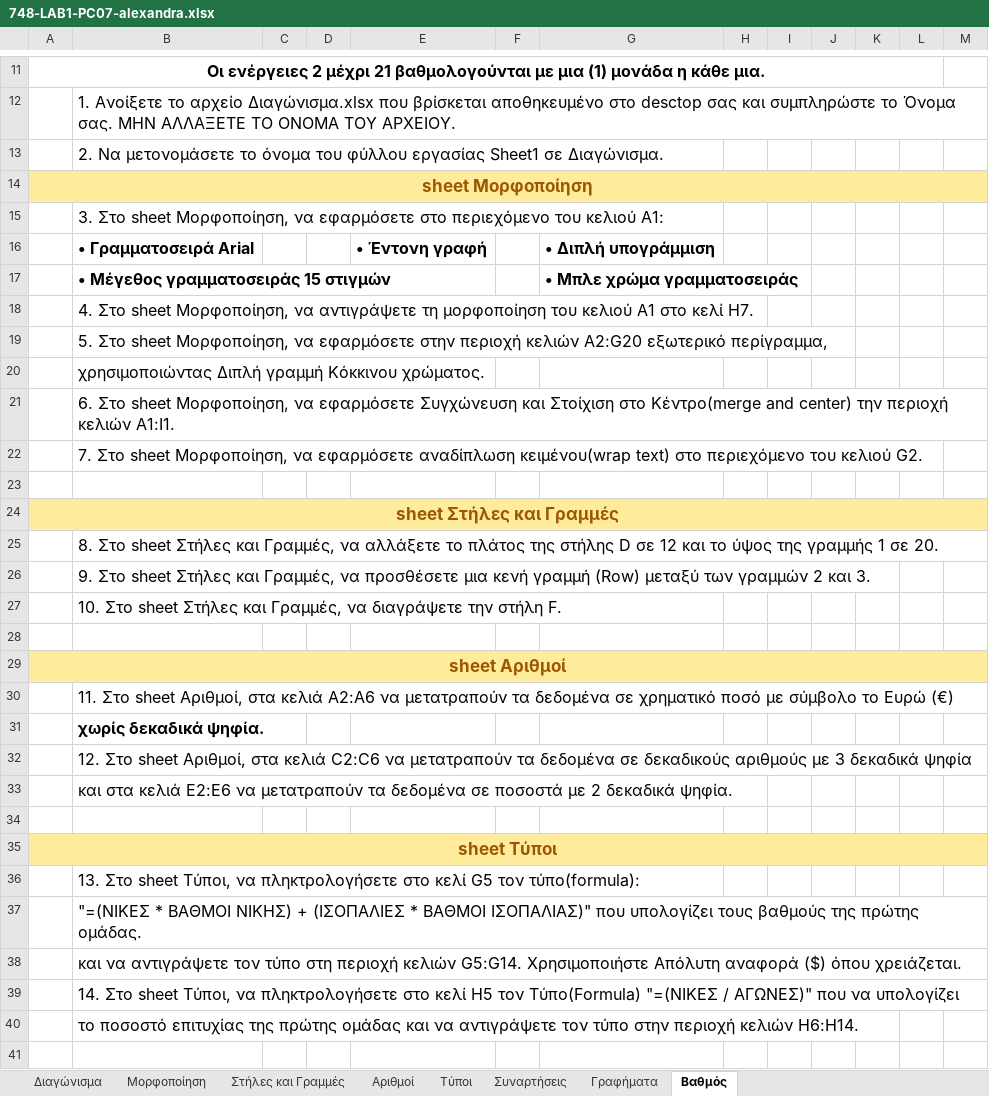
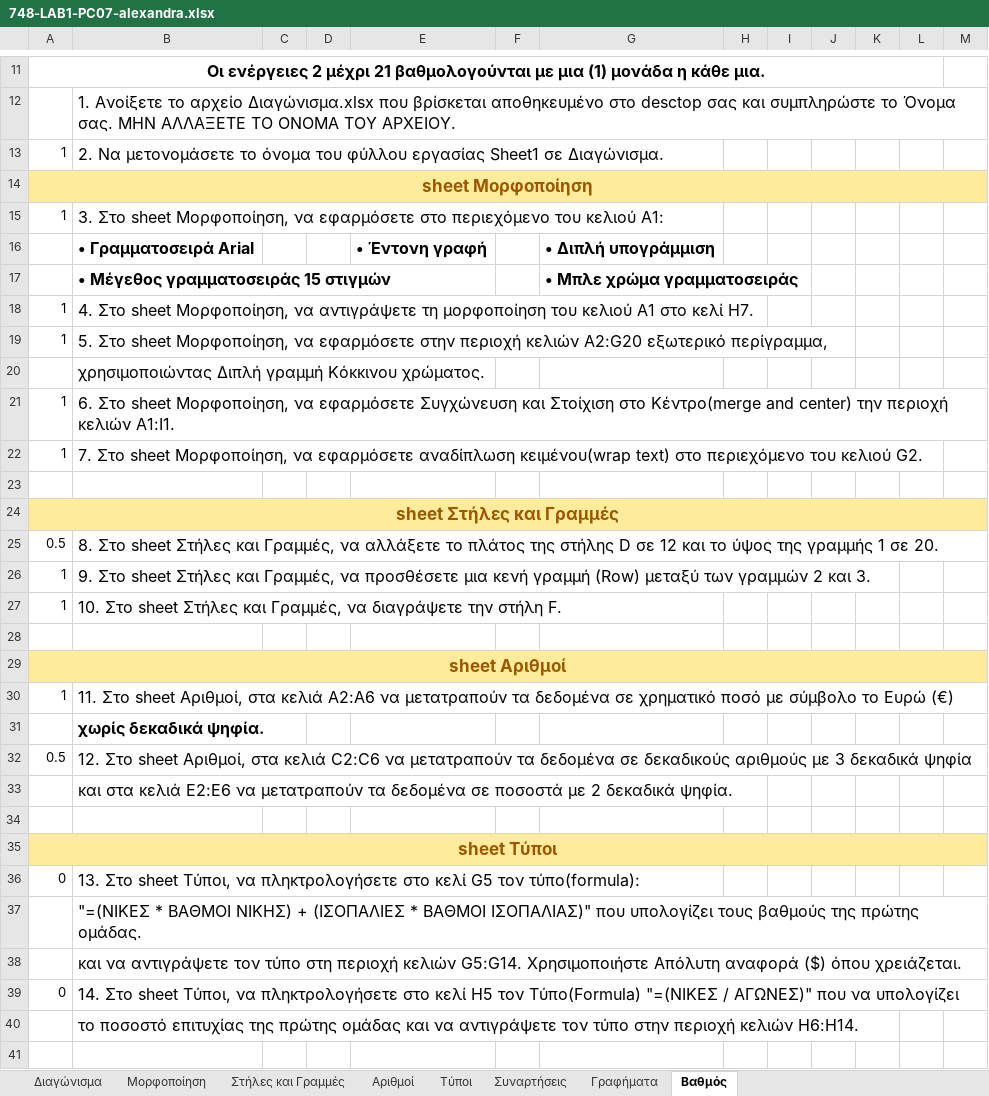
Before and after one commit to aristos32/education, an Excel workbook: schools-presentations/B Gymnasiou/ΔΙΑΓΩΝΙΣΜΑ EXCEL 2026-2027/PAST TESTS/B2b/748-LAB1-PC07-alexandra.xlsx, sheet Βαθμός, drawn as a sheet; only a part is shown, gaps mark what is left out; values as stored, in another font and other column widths than the file's, no borders; the diff covers the shown part only; the diff names each change by its address in the sheet, - before the commit and + after, or states it on an @@ line.

```diff
--- a/schools-presentations/B Gymnasiou/ΔΙΑΓΩΝΙΣΜΑ EXCEL 2026-2027/PAST TESTS/B2b/748-LAB1-PC07-alexandra.xlsx (sheet Βαθμός)
+++ b/schools-presentations/B Gymnasiou/ΔΙΑΓΩΝΙΣΜΑ EXCEL 2026-2027/PAST TESTS/B2b/748-LAB1-PC07-alexandra.xlsx (sheet Βαθμός)
-A13: (empty)
+A13: 1
-A15: (empty)
+A15: 1
-A18:A19: (empty)
+A18:A19: 1
-A21:A22: (empty)
+A21:A22: 1
-A25: (empty)
+A25: 0.5
-A26:A27: (empty)
+A26:A27: 1
-A30: (empty)
+A30: 1
-A32: (empty)
+A32: 0.5
-A36: (empty)
+A36: 0
-A39: (empty)
+A39: 0
```
Also changed, not shown: 1 edited cell elsewhere in this sheet, charts or pictures, schools-presentations/B Gymnasiou/ΔΙΑΓΩΝΙΣΜΑ EXCEL 2026-2027/PAST TESTS/B2b/748-LAB1-PC05-marios.xlsx, schools-presentations/B Gymnasiou/ΔΙΑΓΩΝΙΣΜΑ EXCEL 2026-2027/PAST TESTS/B2b/748-LAB1-PC09-achilleas.xlsx, 6 other files.
